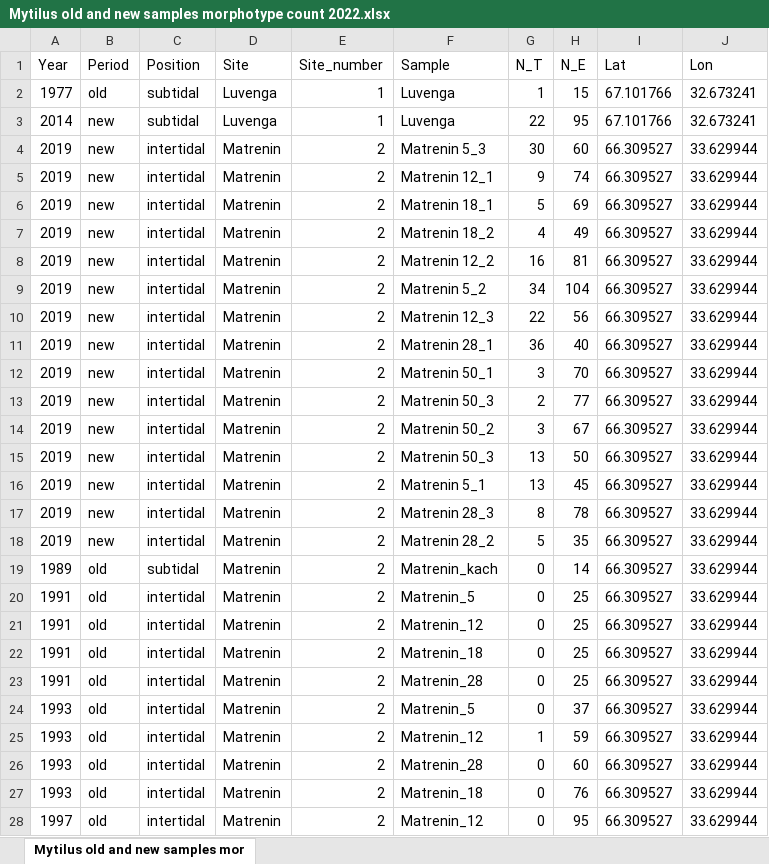
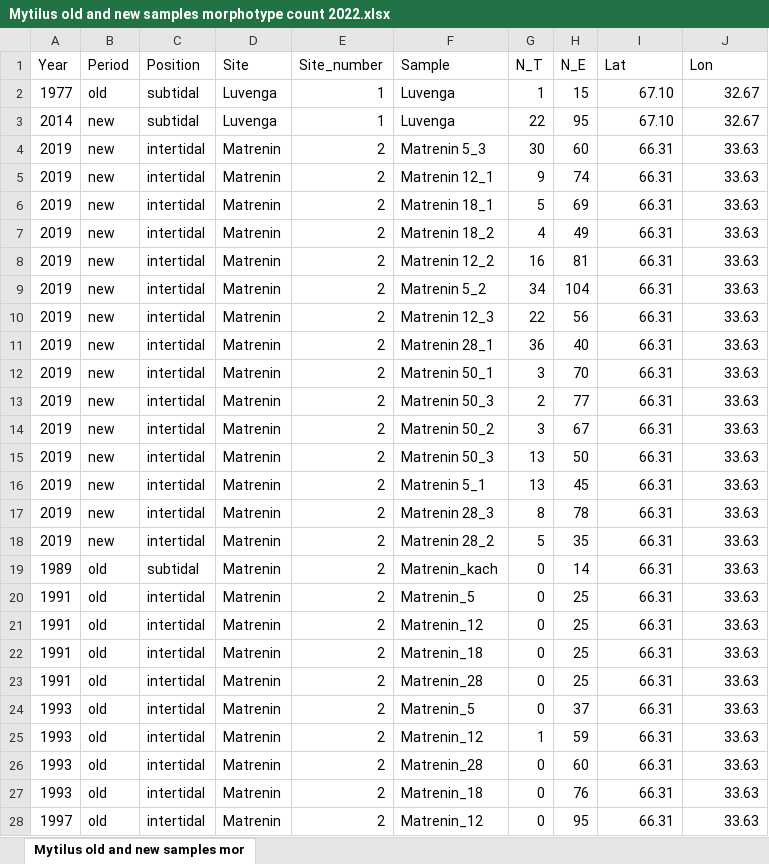
Before and after one commit to polydora/Articles_in_progress, an Excel workbook: Trossulus_edulis_distrudution_and_dynamics_in_Kandalaksha_English/R_calc_dustred_2020/data/Mytilus old and new samples morphotype count 2022.xlsx, sheet Mytilus old and new samples mor, drawn as a sheet; only a part is shown; values as stored, in another font and other column widths than the file's, no borders; the diff covers the shown part only; the diff names each change by its address in the sheet, - before the commit and + after, or states it on an @@ line.

```diff
--- a/Trossulus_edulis_distrudution_and_dynamics_in_Kandalaksha_English/R_calc_dustred_2020/data/Mytilus old and new samples morphotype count 2022.xlsx (sheet Mytilus old and new samples mor)
+++ b/Trossulus_edulis_distrudution_and_dynamics_in_Kandalaksha_English/R_calc_dustred_2020/data/Mytilus old and new samples morphotype count 2022.xlsx (sheet Mytilus old and new samples mor)
-I2:I3 (Lat): 67.101766
+I2:I3 (Lat): 67.10
-J2:J3 (Lon): 32.673241
+J2:J3 (Lon): 32.67
-I4:I28 (Lat): 66.309527
+I4:I28 (Lat): 66.31
-J4:J28 (Lon): 33.629944
+J4:J28 (Lon): 33.63
```
Also changed, not shown: other rows of this sheet, Mussel_Cancer/Rcalc_for_cancer/Data/Magadan_data.xlsx, Mussel_Cancer/Rcalc_for_cancer/Data/mussel_individual.xlsx, 57 other files.
